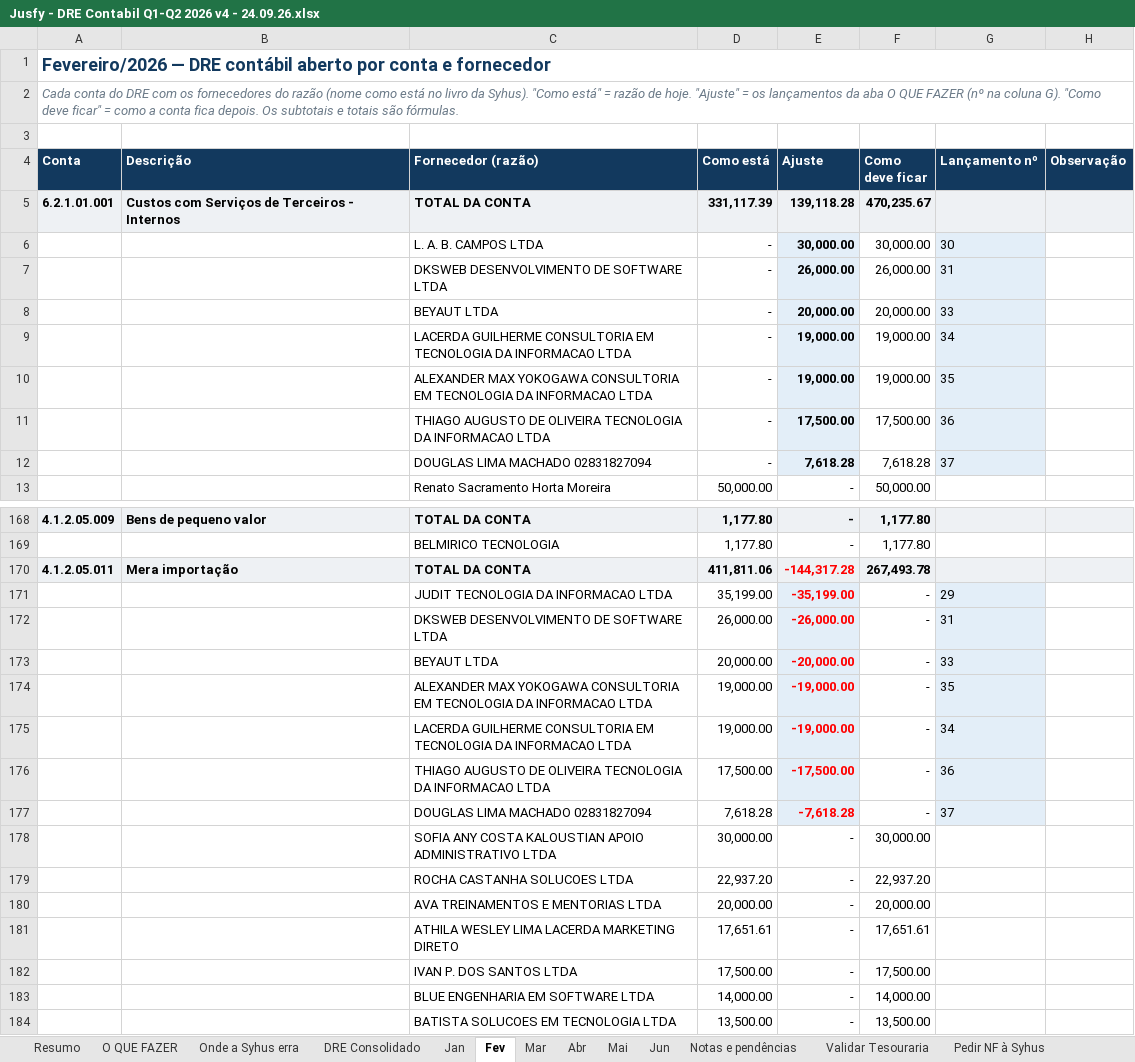
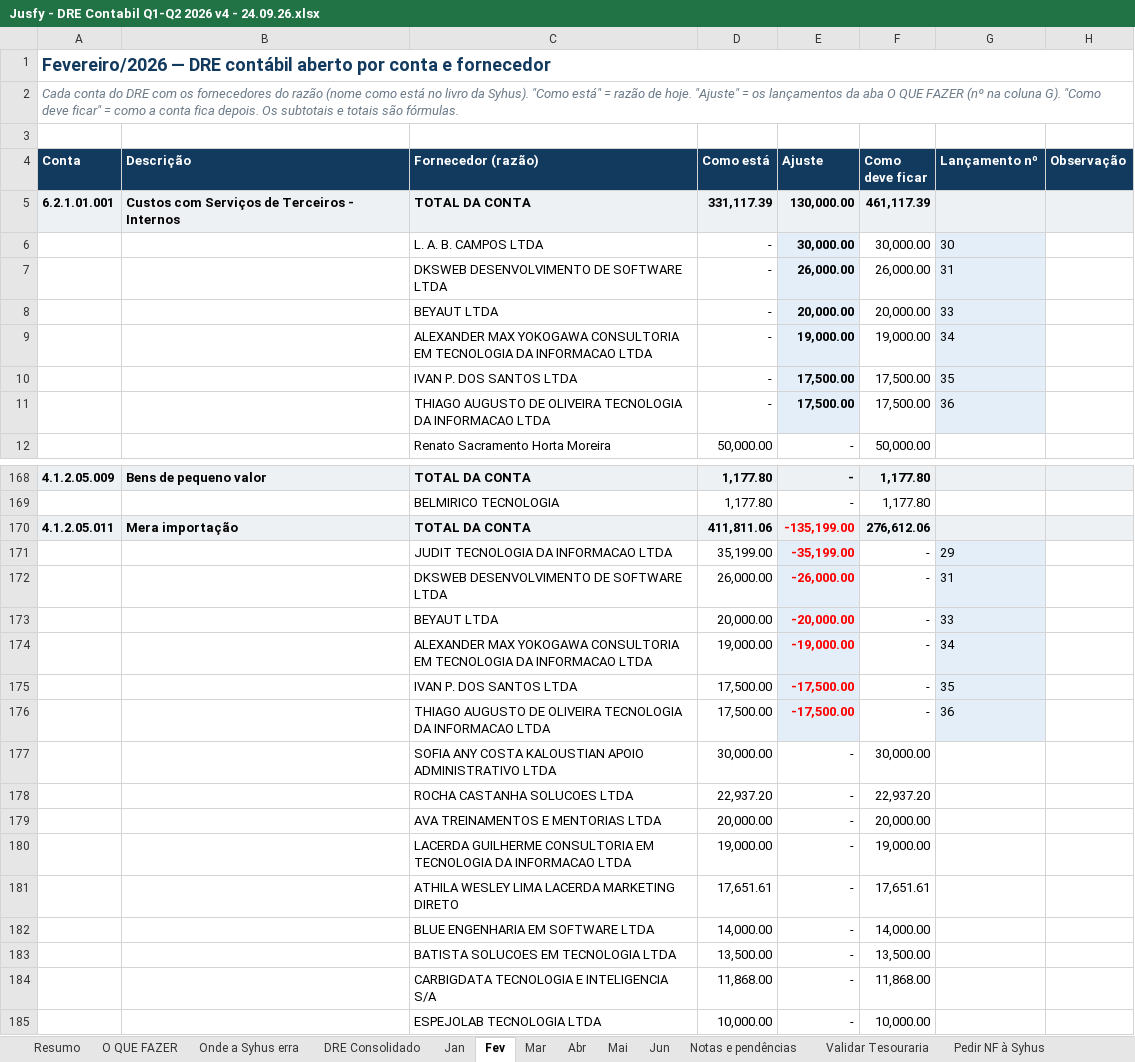
Before and after one commit to nathaliasmiguel-debug/jusfy, an Excel workbook: entregas/Jusfy - DRE Contabil Q1-Q2 2026 v4 - 24.09.26.xlsx, sheet Fev, drawn as a sheet; only a part is shown, gaps mark what is left out; the shorter side is filled out with more unchanged rows; values as stored, in another font and other column widths than the file's, no borders; removed rows and columns are numbered as before the commit, all else as after; the diff covers the shown part only; the diff names each change by its address in the sheet, - before the commit and + after, or states it on an @@ line.

```diff
--- a/entregas/Jusfy - DRE Contabil Q1-Q2 2026 v4 - 24.09.26.xlsx (sheet Fev)
+++ b/entregas/Jusfy - DRE Contabil Q1-Q2 2026 v4 - 24.09.26.xlsx (sheet Fev)
-E5 (Ajuste): 139,118.28
+E5 (Ajuste): 130,000.00
-F5 (Como deve ficar): 470,235.67
+F5 (Como deve ficar): 461,117.39
-C9 (Fornecedor (razão)): LACERDA GUILHERME CONSULTORIA EM…
+C9 (Fornecedor (razão)): ALEXANDER MAX YOKOGAWA CONSULTORIA EM…
-row 10:  |  | ALEXANDER MAX YOKOGAWA CONSULTORIA EM TECNOLOGIA DA INFORMACAO LTDA | - | 19,000.00 | 19,000.00 | 35
+row 10:  |  | IVAN P. DOS SANTOS LTDA | - | 17,500.00 | 17,500.00 | 35
-row 12:  |  | DOUGLAS LIMA MACHADO 02831827094 | - | 7,618.28 | 7,618.28 | 37
-E170 (Ajuste): -144,317.28
+E170 (Ajuste): -135,199.00
-F170 (Como deve ficar): 267,493.78
+F170 (Como deve ficar): 276,612.06
-row 174:  |  | ALEXANDER MAX YOKOGAWA CONSULTORIA EM TECNOLOGIA DA INFORMACAO LTDA | 19,000.00 | -19,000.00 | - | 35
-C174 (Fornecedor (razão)): LACERDA GUILHERME CONSULTORIA EM…
+C174 (Fornecedor (razão)): ALEXANDER MAX YOKOGAWA CONSULTORIA EM…
+row 175:  |  | IVAN P. DOS SANTOS LTDA | 17,500.00 | -17,500.00 | - | 35
-row 177:  |  | DOUGLAS LIMA MACHADO 02831827094 | 7,618.28 | -7,618.28 | - | 37
+row 180:  |  | LACERDA GUILHERME CONSULTORIA EM TECNOLOGIA DA INFORMACAO LTDA | 19,000.00 | - | 19,000.00
-row 182:  |  | IVAN P. DOS SANTOS LTDA | 17,500.00 | - | 17,500.00
```
Also changed, not shown: 6 added rows, 2 removed rows, 12 edited cells and cell formats elsewhere in this sheet, sheet DRE Consolidado, sheet O QUE FAZER, sheet Mai, sheet Resumo, sheet Jun, sheet Jan, 3 more sheets, formulas that keep their value, 1 other file.
